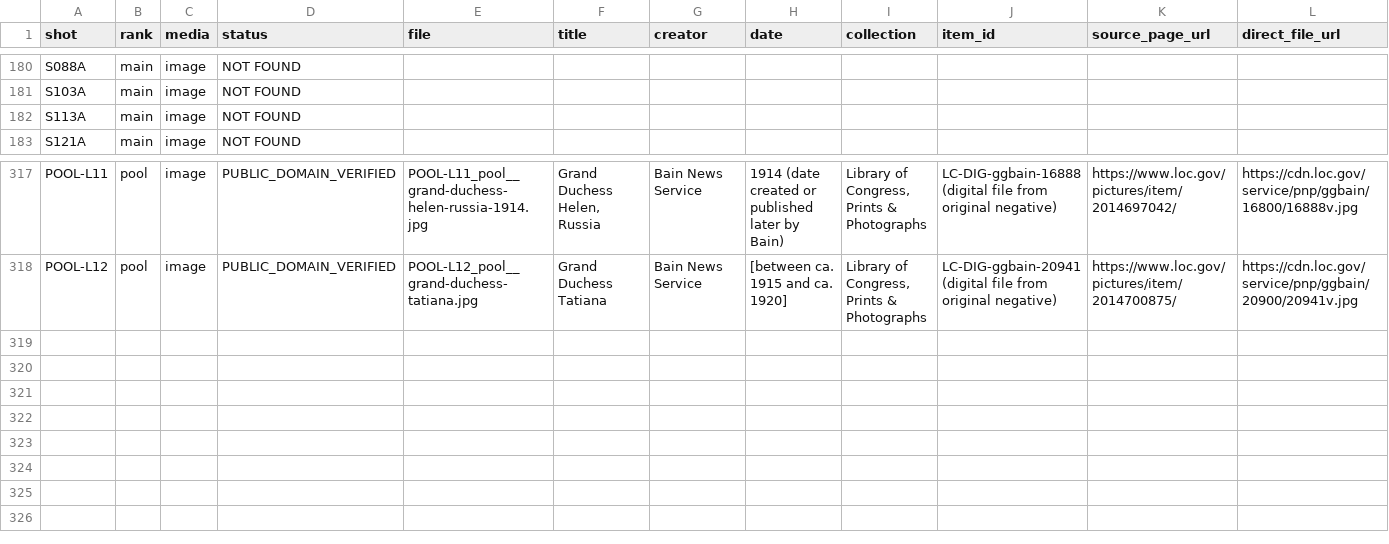
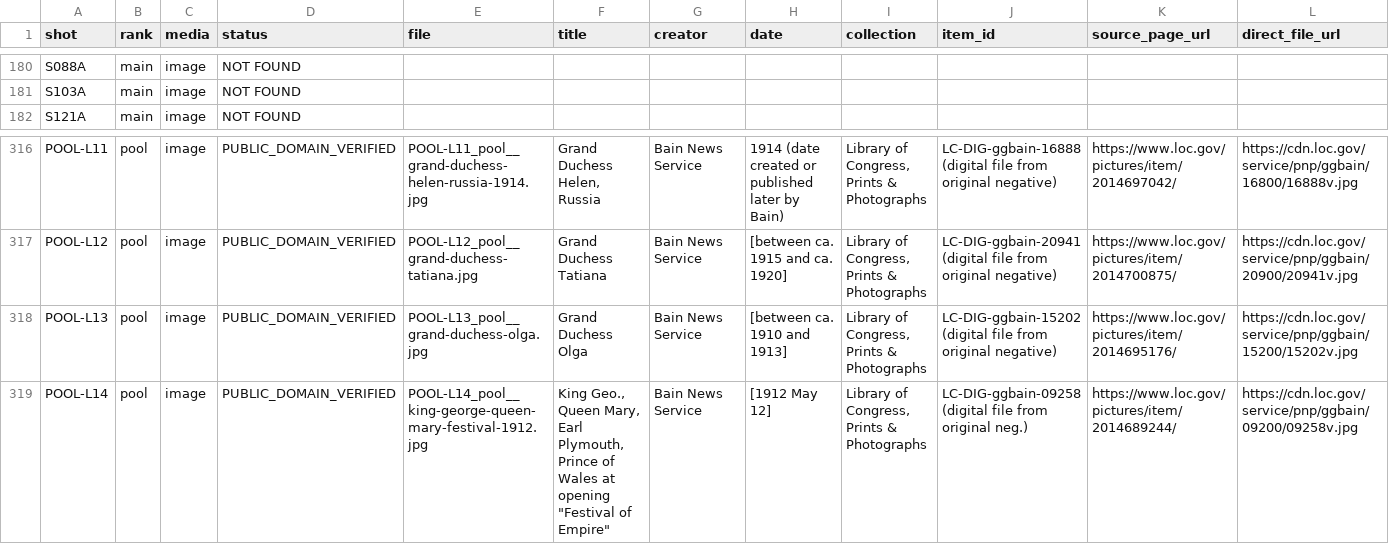
Before and after one commit to DzenaDzena/youtube-factory, a CSV file: FS-002_visuals/MANIFEST.csv, drawn as a sheet; only a part is shown, gaps mark what is left out; removed rows and columns are numbered as before the commit, all else as after; rows hold the shown columns only; the diff names each change by its address in the sheet, - before the commit and + after, or states it on an @@ line.

```diff
--- a/FS-002_visuals/MANIFEST.csv
+++ b/FS-002_visuals/MANIFEST.csv
-row 182: S113A | main | image | NOT FOUND
+row 318: POOL-L13 | pool | image | PUBLIC_DOMAIN_VERIFIED | POOL-L13_pool__grand-duchess-olga.jpg | Grand Duchess Olga | Bain News Service | [between ca. 1910 and 1913] | Library of Congress, Prints & Photographs | LC-DIG-ggbain-15202 (digital file from original negative) | https://www.loc.gov/pictures/item/2014695176/ | https://cdn.loc.gov/service/pnp/ggbain/15200/15202v.jpg
+row 319: POOL-L14 | pool | image | PUBLIC_DOMAIN_VERIFIED | POOL-L14_pool__king-george-queen-mary-festival-1912.jpg | King Geo., Queen Mary, Earl Plymouth, Prince of Wales at opening "Festival of Empire" | Bain News Service | [1912 May 12] | Library of Congress, Prints & Photographs | LC-DIG-ggbain-09258 (digital file from original neg.) | https://www.loc.gov/pictures/item/2014689244/ | https://cdn.loc.gov/service/pnp/ggbain/09200/09258v.jpg
```
Also changed, not shown: 1 other file.
